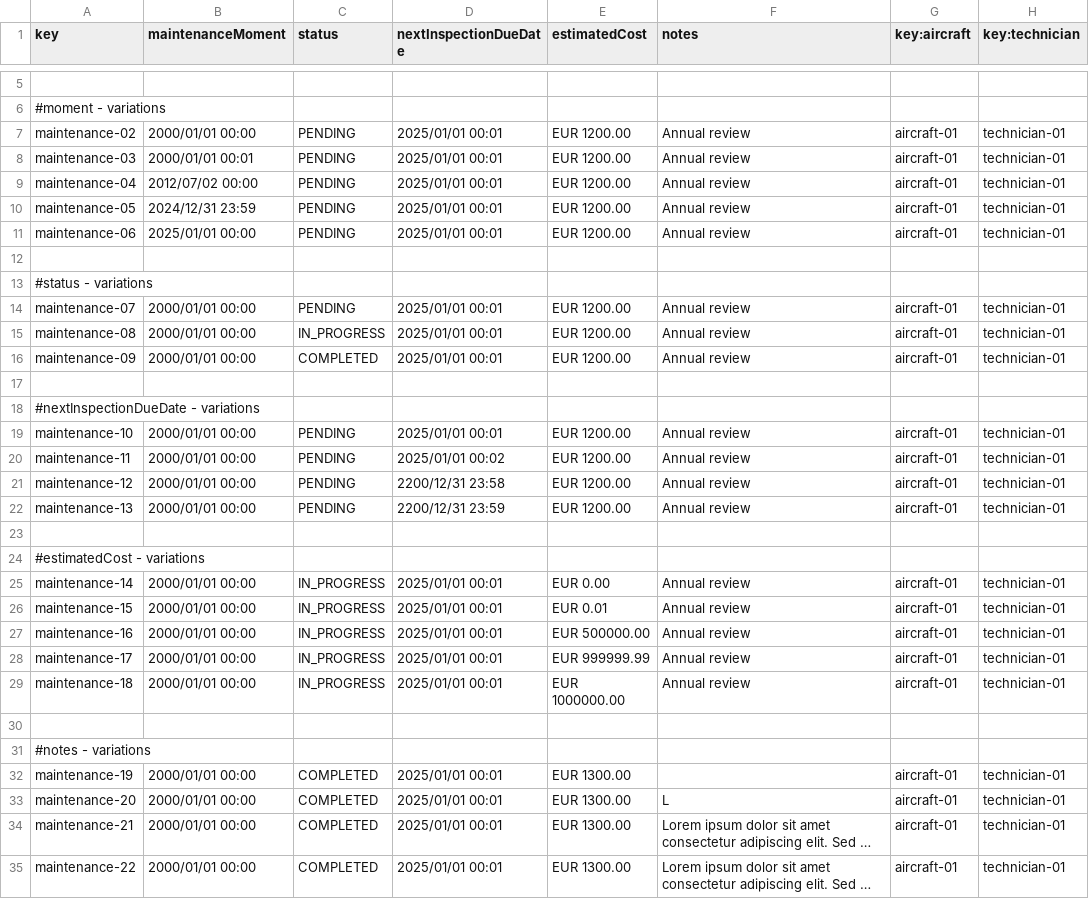
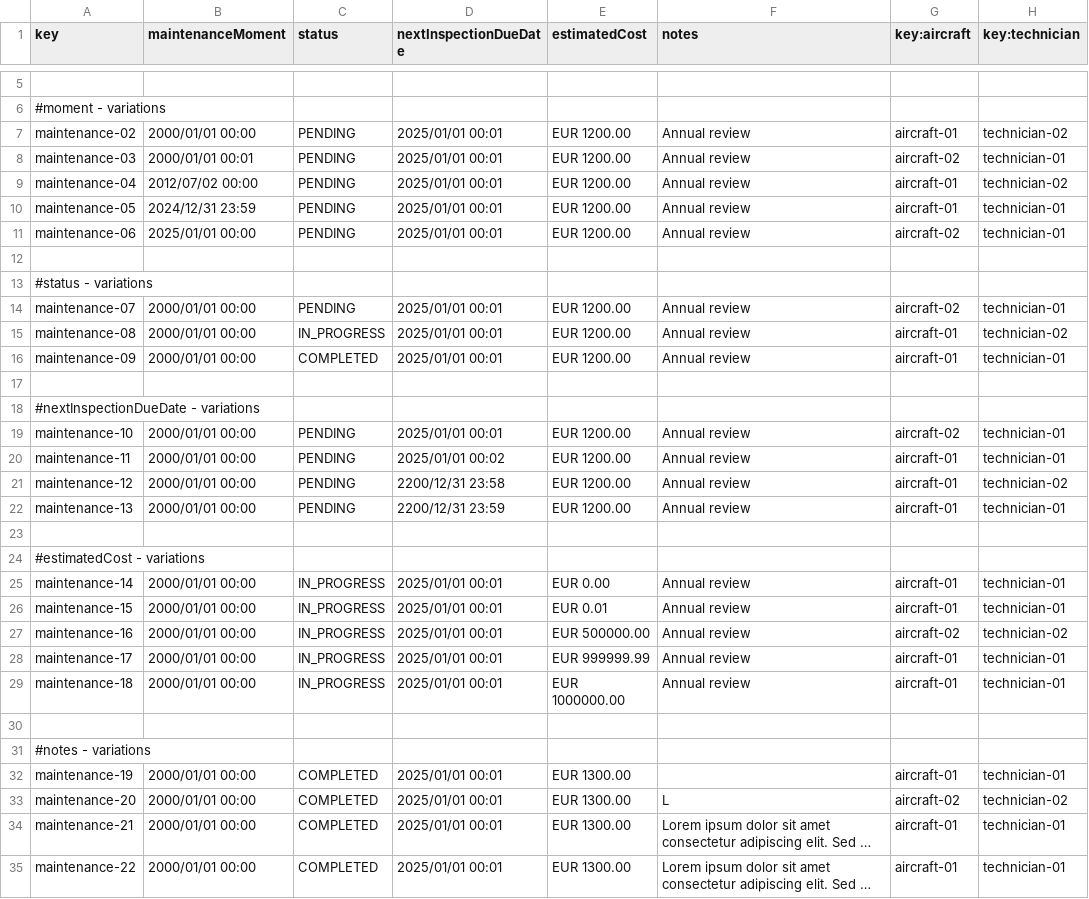
Before and after one commit to ASoult10/Acme-ANS, a CSV file: src/main/resources/WEB-INF/data/sample/maintenanceRecord.csv, drawn as a sheet; only a part is shown, gaps mark what is left out; long unchanged cells end in …; the diff covers the shown part only; the diff names each change by its address in the sheet, - before the commit and + after, or states it on an @@ line.

Commit message:
list con show listo

```diff
--- a/src/main/resources/WEB-INF/data/sample/maintenanceRecord.csv
+++ b/src/main/resources/WEB-INF/data/sample/maintenanceRecord.csv
-H7 (key:technician): technician-01
+H7 (key:technician): technician-02
-G8 (key:aircraft): aircraft-01
+G8 (key:aircraft): aircraft-02
-H9 (key:technician): technician-01
+H9 (key:technician): technician-02
-G11 (key:aircraft): aircraft-01
+G11 (key:aircraft): aircraft-02
-G14 (key:aircraft): aircraft-01
+G14 (key:aircraft): aircraft-02
-H15 (key:technician): technician-01
+H15 (key:technician): technician-02
-G19 (key:aircraft): aircraft-01
+G19 (key:aircraft): aircraft-02
-H21 (key:technician): technician-01
+H21 (key:technician): technician-02
-G27 (key:aircraft): aircraft-01
+G27 (key:aircraft): aircraft-02
-H27 (key:technician): technician-01
+H27 (key:technician): technician-02
-G33 (key:aircraft): aircraft-01
+G33 (key:aircraft): aircraft-02
-H33 (key:technician): technician-01
+H33 (key:technician): technician-02
```
Also changed, not shown: 2 edited cells elsewhere in this file, 14 other files.
